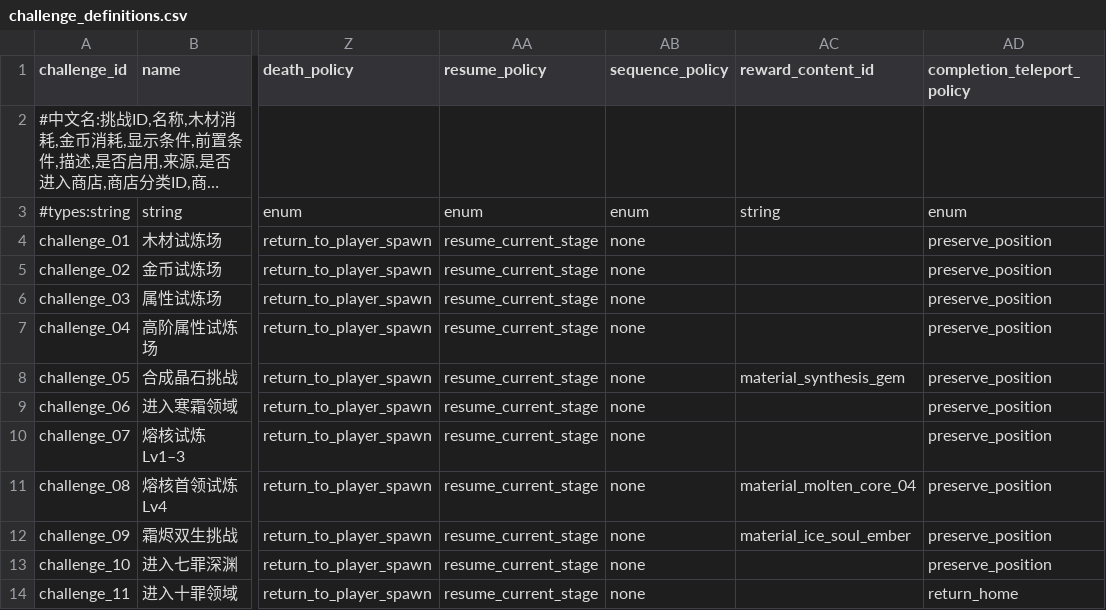
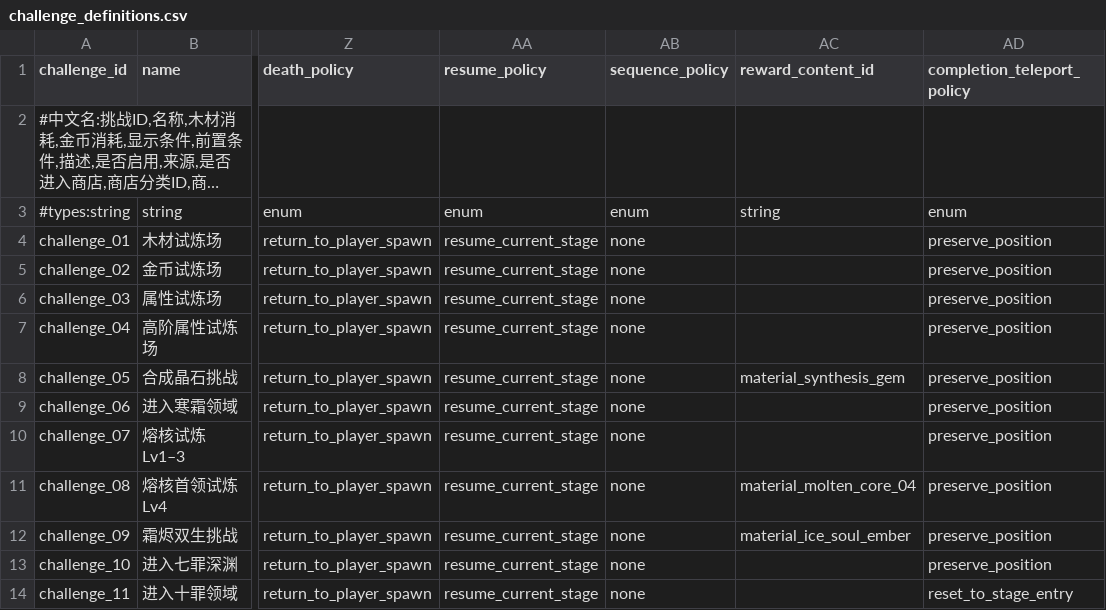
Before and after one commit to MouOwO/Survival, a CSV file: data/csv/挑战与奖励系统/challenge_definitions.csv, drawn as a sheet; only a part is shown, gaps mark what is left out; long unchanged cells end in …; the diff names each change by its address in the sheet, - before the commit and + after, or states it on an @@ line.

Commit message:
fix(challenges): advance ten sins and return home after final stage

```diff
--- a/data/csv/挑战与奖励系统/challenge_definitions.csv
+++ b/data/csv/挑战与奖励系统/challenge_definitions.csv
-AD14 (completion_teleport_policy): return_home
+AD14 (completion_teleport_policy): reset_to_stage_entry
```
Also changed, not shown: 8 other files.
